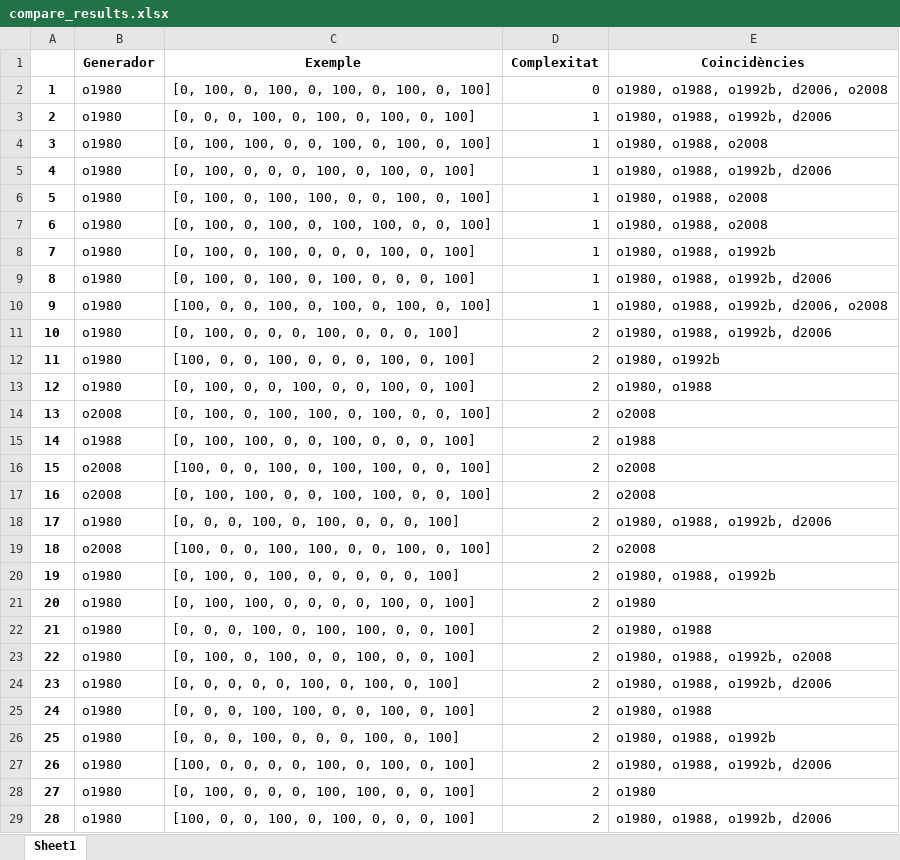
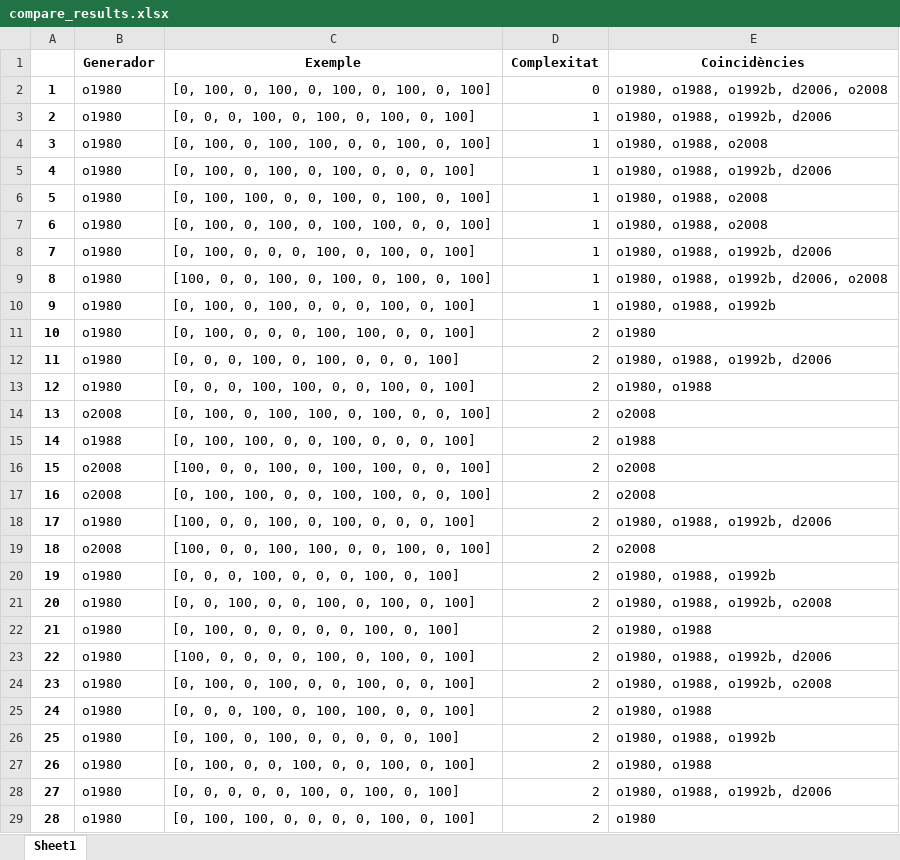
Before and after one commit to garaupere/decaGEN, an Excel workbook: compared/compare_results.xlsx, sheet Sheet1, drawn as a sheet; only a part is shown; values as stored, in another font and other column widths than the file's, no borders; the diff covers the shown part only; the diff names each change by its address in the sheet, - before the commit and + after, or states it on an @@ line.

```diff
--- a/compared/compare_results.xlsx (sheet Sheet1)
+++ b/compared/compare_results.xlsx (sheet Sheet1)
-C4 (Exemple): [0, 100, 100, 0, 0, 100, 0, 100, 0, 100]
+C4 (Exemple): [0, 100, 0, 100, 100, 0, 0, 100, 0, 100]
-C5 (Exemple): [0, 100, 0, 0, 0, 100, 0, 100, 0, 100]
+C5 (Exemple): [0, 100, 0, 100, 0, 100, 0, 0, 0, 100]
-C6 (Exemple): [0, 100, 0, 100, 100, 0, 0, 100, 0, 100]
+C6 (Exemple): [0, 100, 100, 0, 0, 100, 0, 100, 0, 100]
-C8 (Exemple): [0, 100, 0, 100, 0, 0, 0, 100, 0, 100]
+C8 (Exemple): [0, 100, 0, 0, 0, 100, 0, 100, 0, 100]
-E8 (Coincidències): o1980, o1988, o1992b
+E8 (Coincidències): o1980, o1988, o1992b, d2006
-C9 (Exemple): [0, 100, 0, 100, 0, 100, 0, 0, 0, 100]
+C9 (Exemple): [100, 0, 0, 100, 0, 100, 0, 100, 0, 100]
-E9 (Coincidències): o1980, o1988, o1992b, d2006
+E9 (Coincidències): o1980, o1988, o1992b, d2006, o2008
-C10 (Exemple): [100, 0, 0, 100, 0, 100, 0, 100, 0, 100]
+C10 (Exemple): [0, 100, 0, 100, 0, 0, 0, 100, 0, 100]
-E10 (Coincidències): o1980, o1988, o1992b, d2006, o2008
+E10 (Coincidències): o1980, o1988, o1992b
-C11 (Exemple): [0, 100, 0, 0, 0, 100, 0, 0, 0, 100]
+C11 (Exemple): [0, 100, 0, 0, 0, 100, 100, 0, 0, 100]
-E11 (Coincidències): o1980, o1988, o1992b, d2006
+E11 (Coincidències): o1980
-C12 (Exemple): [100, 0, 0, 100, 0, 0, 0, 100, 0, 100]
+C12 (Exemple): [0, 0, 0, 100, 0, 100, 0, 0, 0, 100]
-E12 (Coincidències): o1980, o1992b
+E12 (Coincidències): o1980, o1988, o1992b, d2006
-C13 (Exemple): [0, 100, 0, 0, 100, 0, 0, 100, 0, 100]
+C13 (Exemple): [0, 0, 0, 100, 100, 0, 0, 100, 0, 100]
-C18 (Exemple): [0, 0, 0, 100, 0, 100, 0, 0, 0, 100]
+C18 (Exemple): [100, 0, 0, 100, 0, 100, 0, 0, 0, 100]
-C20 (Exemple): [0, 100, 0, 100, 0, 0, 0, 0, 0, 100]
+C20 (Exemple): [0, 0, 0, 100, 0, 0, 0, 100, 0, 100]
-C21 (Exemple): [0, 100, 100, 0, 0, 0, 0, 100, 0, 100]
+C21 (Exemple): [0, 0, 100, 0, 0, 100, 0, 100, 0, 100]
-E21 (Coincidències): o1980
+E21 (Coincidències): o1980, o1988, o1992b, o2008
-C22 (Exemple): [0, 0, 0, 100, 0, 100, 100, 0, 0, 100]
+C22 (Exemple): [0, 100, 0, 0, 0, 0, 0, 100, 0, 100]
-C23 (Exemple): [0, 100, 0, 100, 0, 0, 100, 0, 0, 100]
+C23 (Exemple): [100, 0, 0, 0, 0, 100, 0, 100, 0, 100]
-E23 (Coincidències): o1980, o1988, o1992b, o2008
+E23 (Coincidències): o1980, o1988, o1992b, d2006
-C24 (Exemple): [0, 0, 0, 0, 0, 100, 0, 100, 0, 100]
+C24 (Exemple): [0, 100, 0, 100, 0, 0, 100, 0, 0, 100]
-E24 (Coincidències): o1980, o1988, o1992b, d2006
+E24 (Coincidències): o1980, o1988, o1992b, o2008
-C25 (Exemple): [0, 0, 0, 100, 100, 0, 0, 100, 0, 100]
+C25 (Exemple): [0, 0, 0, 100, 0, 100, 100, 0, 0, 100]
-C26 (Exemple): [0, 0, 0, 100, 0, 0, 0, 100, 0, 100]
+C26 (Exemple): [0, 100, 0, 100, 0, 0, 0, 0, 0, 100]
-C27 (Exemple): [100, 0, 0, 0, 0, 100, 0, 100, 0, 100]
+C27 (Exemple): [0, 100, 0, 0, 100, 0, 0, 100, 0, 100]
-E27 (Coincidències): o1980, o1988, o1992b, d2006
+E27 (Coincidències): o1980, o1988
-C28 (Exemple): [0, 100, 0, 0, 0, 100, 100, 0, 0, 100]
+C28 (Exemple): [0, 0, 0, 0, 0, 100, 0, 100, 0, 100]
-E28 (Coincidències): o1980
+E28 (Coincidències): o1980, o1988, o1992b, d2006
-C29 (Exemple): [100, 0, 0, 100, 0, 100, 0, 0, 0, 100]
+C29 (Exemple): [0, 100, 100, 0, 0, 0, 0, 100, 0, 100]
-E29 (Coincidències): o1980, o1988, o1992b, d2006
+E29 (Coincidències): o1980
```
Also changed, not shown: 27 edited cells elsewhere in this sheet, compared/compare_results_normalized.xlsx, compared/comparison.xlsx, 9 other files.
